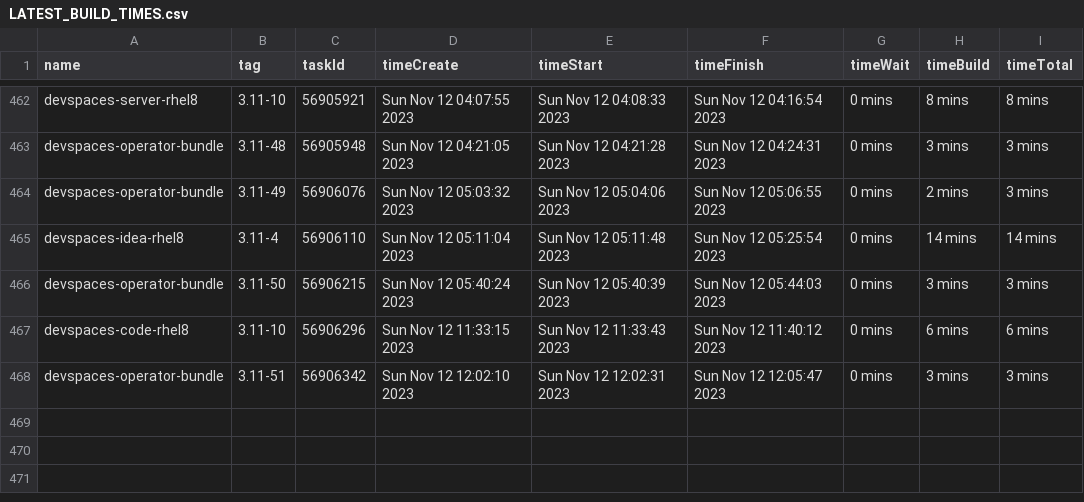
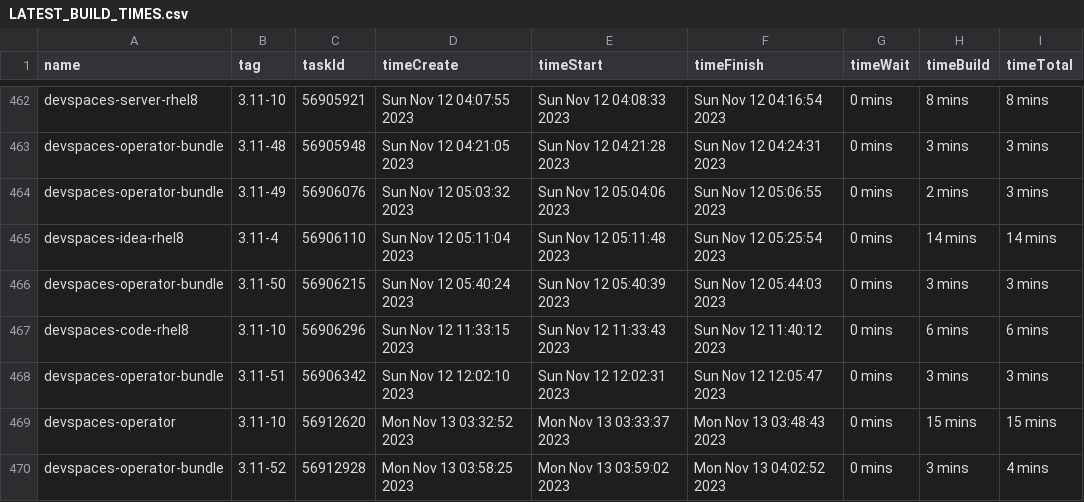
Before and after one commit to redhat-developer/devspaces, a CSV file: dependencies/LATEST_BUILD_TIMES.csv, drawn as a sheet; only a part is shown, gaps mark what is left out; the diff names each change by its address in the sheet, - before the commit and + after, or states it on an @@ line.

Commit message:
chore: Update dependencies/LATEST_IMAGES, COMMITS, DIGESTS, INDEXES, BUILD_TIMES
Signed-off-by: devstudio-release <nickboldt+devstudio-release@gmail.com>

```diff
--- a/dependencies/LATEST_BUILD_TIMES.csv
+++ b/dependencies/LATEST_BUILD_TIMES.csv
+row 469: devspaces-operator | 3.11-10 | 56912620 | Mon Nov 13 03:32:52 2023 | Mon Nov 13 03:33:37 2023 | Mon Nov 13 03:48:43 2023 | 0 mins | 15 mins | 15 mins
+row 470: devspaces-operator-bundle | 3.11-52 | 56912928 | Mon Nov 13 03:58:25 2023 | Mon Nov 13 03:59:02 2023 | Mon Nov 13 04:02:52 2023 | 0 mins | 3 mins | 4 mins
```
Also changed, not shown: 6 other files.
